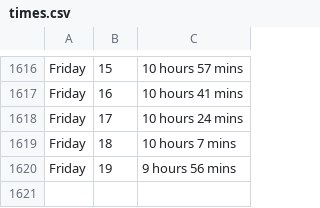
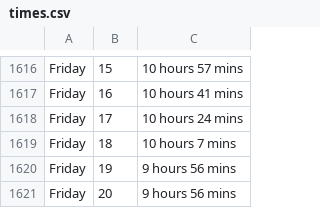
Before and after one commit to ospsy/tn, a CSV file: times.csv, drawn as a sheet; only a part is shown, gaps mark what is left out.

Commit message:
next

```diff
--- a/times.csv
+++ b/times.csv
@@ -1620 +1620,2 @@ Friday,18,10 hours 7 mins
 Friday,19,9 hours 56 mins
+Friday,20,9 hours 56 mins
```
